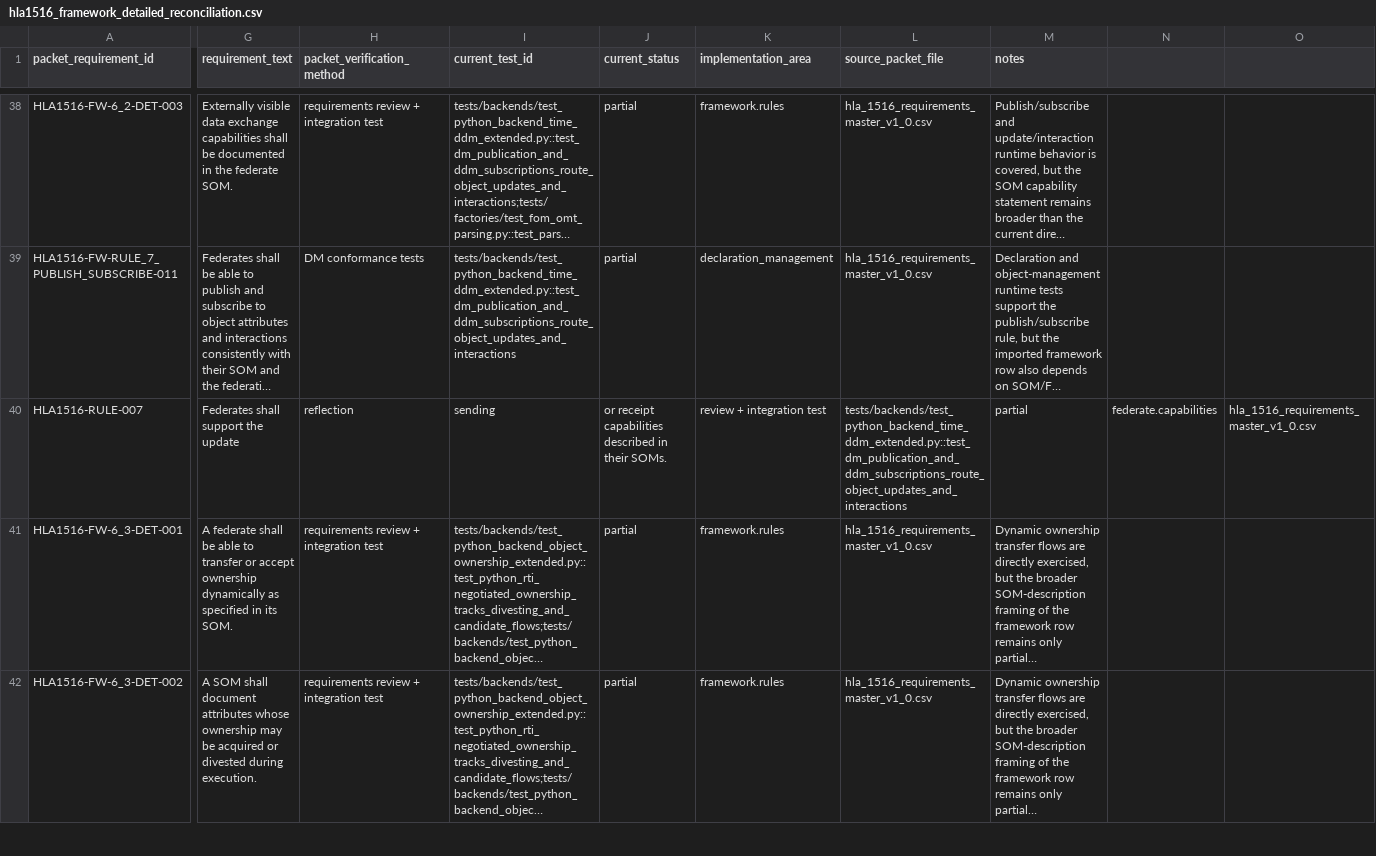
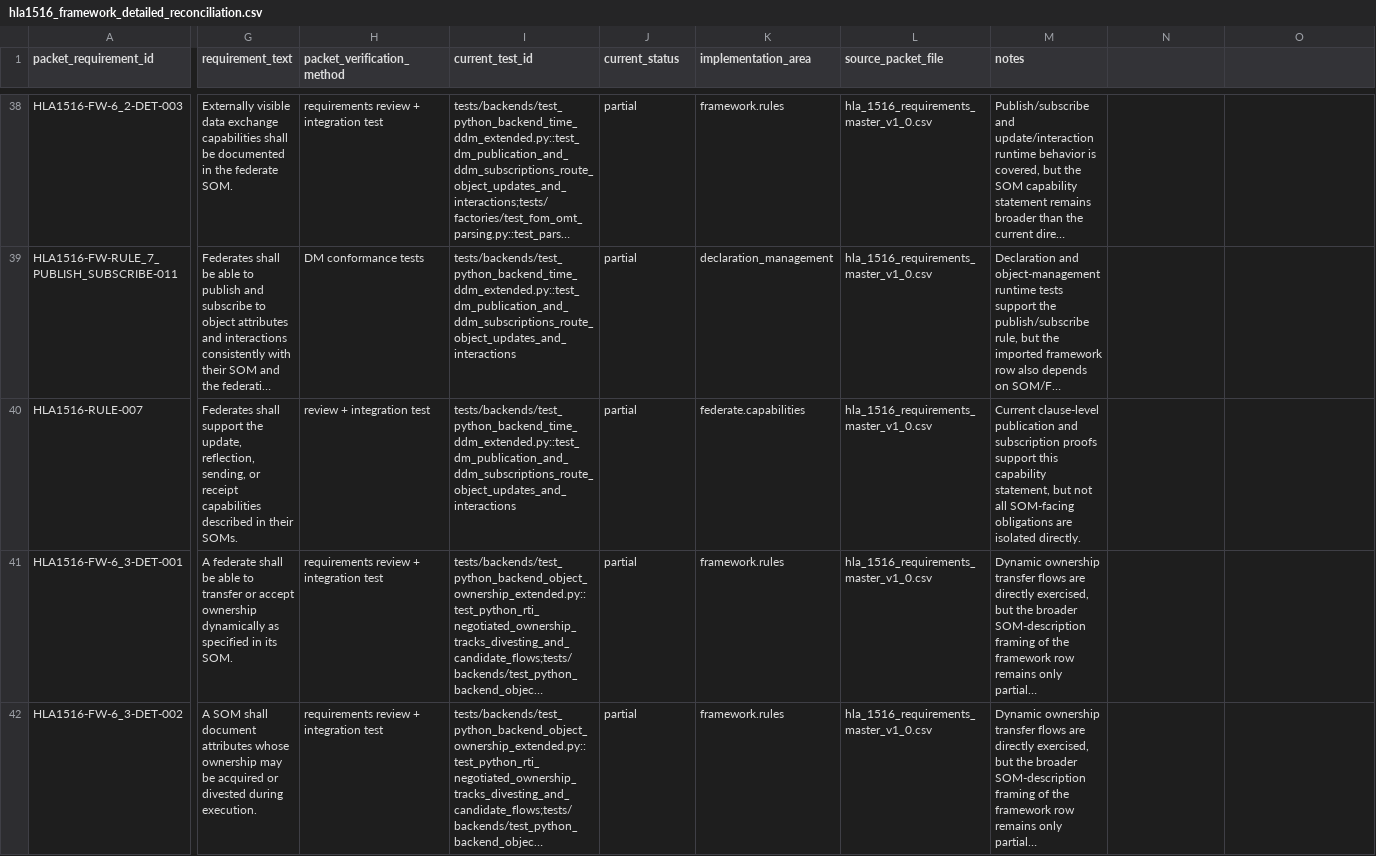
Before and after one commit to sheepfling/sturdy-broccoli, a CSV file: requirements/hla1516_framework_detailed_reconciliation.csv, drawn as a sheet; only a part is shown, gaps mark what is left out; long unchanged cells end in …; the diff covers the shown part only; the diff names each change by its address in the sheet, - before the commit and + after, or states it on an @@ line.

Commit message:
Finalize Python compliance proof and sync harmonization artifacts

```diff
--- a/requirements/hla1516_framework_detailed_reconciliation.csv
+++ b/requirements/hla1516_framework_detailed_reconciliation.csv
-G40 (requirement_text): …support the update
+G40 (requirement_text): …support the update, reflection, sending, or receipt capabilities described in their SOMs.
-H40 (packet_verification_method): reflection
+H40 (packet_verification_method): review + integration test
-I40 (current_test_id): sending
+I40 (current_test_id): tests/backends/test_python_backend_time_ddm_extended.py::test_dm_publication_and_ddm_subscriptions_route_object_updates_and_interactions
-J40 (current_status): or receipt capabilities described in their SOMs.
+J40 (current_status): partial
-K40 (implementation_area): review + integration test
+K40 (implementation_area): federate.capabilities
-L40 (source_packet_file): tests/backends/test_python_backend_time_ddm_extended.py::test_dm_publication_and_ddm_subscriptions_route_object_updates_and_interactions
+L40 (source_packet_file): hla_1516_requirements_master_v1_0.csv
-M40 (notes): partial
+M40 (notes): Current clause-level publication and subscription proofs support this capability statement, but not all SOM-facing obligations are isolated directly.
-N40: federate.capabilities
+N40: (empty)
-O40: hla_1516_requirements_master_v1_0.csv
+O40: (empty)
```
Also changed, not shown: 1 edited cell elsewhere in this file, 11 other files.
